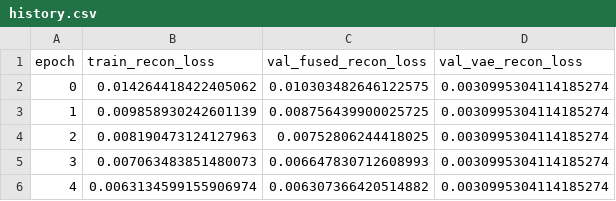
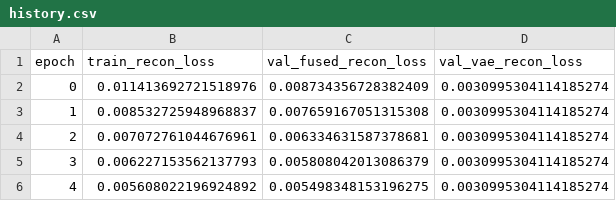
Before and after one commit to kodmasta/AGILE-WM, a CSV file: fusion_reconstruction_runs/shard0_ep5_cbp544/history.csv, drawn as a sheet.

```diff
--- a/fusion_reconstruction_runs/shard0_ep5_cbp544/history.csv
+++ b/fusion_reconstruction_runs/shard0_ep5_cbp544/history.csv
@@ -1,6 +1,6 @@
 epoch,train_recon_loss,val_fused_recon_loss,val_vae_recon_loss
-0,0.014264418422405062,0.010303482646122575,0.0030995304114185274
-1,0.009858930242601139,0.008756439900025725,0.0030995304114185274
-2,0.008190473124127963,0.00752806244418025,0.0030995304114185274
-3,0.007063483851480073,0.006647830712608993,0.0030995304114185274
-4,0.0063134599155906974,0.006307366420514882,0.0030995304114185274
+0,0.011413692721518976,0.008734356728382409,0.0030995304114185274
+1,0.008532725948968837,0.007659167051315308,0.0030995304114185274
+2,0.007072761044676961,0.006334631587378681,0.0030995304114185274
+3,0.006227153562137793,0.005808042013086379,0.0030995304114185274
+4,0.005608022196924892,0.005498348153196275,0.0030995304114185274
```
Also changed, not shown: 9 other files.
